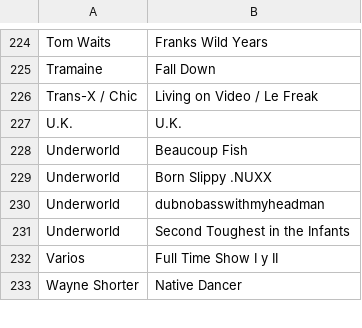
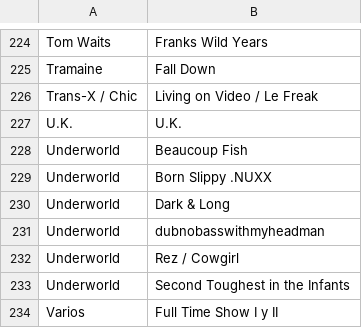
Before and after one commit to rawwwpower/deadwax, a CSV file: exports/tidal/quiero.csv, drawn as a sheet; only a part is shown, gaps mark what is left out; the shorter side is filled out with more unchanged rows.

```diff
--- a/exports/tidal/quiero.csv
+++ b/exports/tidal/quiero.csv
@@ -229,3 +229,5 @@ Underworld,Beaucoup Fish
 Underworld,Born Slippy .NUXX
+Underworld,Dark & Long
 Underworld,dubnobasswithmyheadman
+Underworld,Rez / Cowgirl
 Underworld,Second Toughest in the Infants
```
Also changed, not shown: 3 other files.
